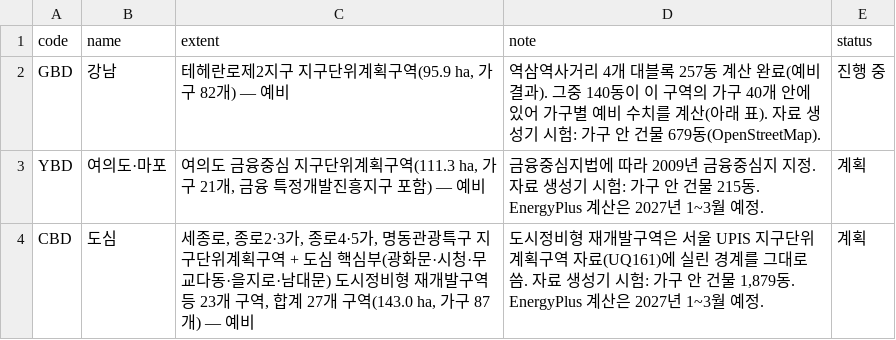
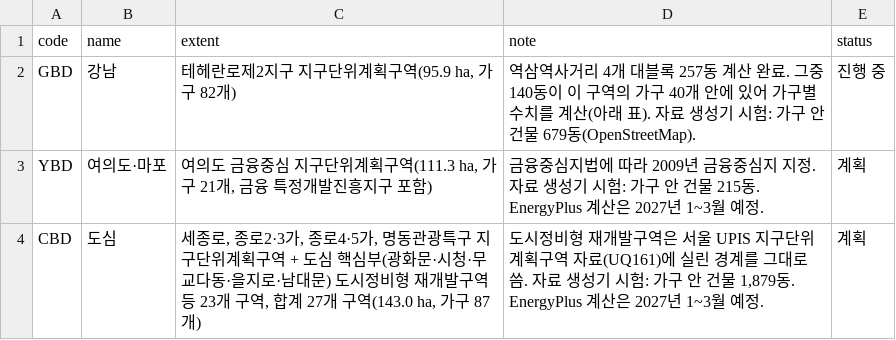
Before and after one commit to m48a2c999-svg/badtm, a CSV file: data/db/csv/districts.csv, drawn as a sheet.

```diff
--- a/data/db/csv/districts.csv
+++ b/data/db/csv/districts.csv
@@ -1,4 +1,4 @@
 code,name,extent,note,status
-GBD,강남,"테헤란로제2지구 지구단위계획구역(95.9 ha, 가구 82개) — 예비",역삼역사거리 4개 대블록 257동 계산 완료(예비 결과). 그중 140동이 이 구역의 가구 40개 안에 있어 가구별 예비 수치를 계산(아래 표). 자료 생성기 시험: 가구 안 건물 679동(OpenStreetMap).,진행 중
-YBD,여의도·마포,"여의도 금융중심 지구단위계획구역(111.3 ha, 가구 21개, 금융 특정개발진흥지구 포함) — 예비",금융중심지법에 따라 2009년 금융중심지 지정. 자료 생성기 시험: 가구 안 건물 215동. EnergyPlus 계산은 2027년 1~3월 예정.,계획
-CBD,도심,"세종로, 종로2·3가, 종로4·5가, 명동관광특구 지구단위계획구역 + 도심 핵심부(광화문·시청·무교다동·을지로·남대문) 도시정비형 재개발구역 등 23개 구역, 합계 27개 구역(143.0 ha, 가구 87개) — 예비","도시정비형 재개발구역은 서울 UPIS 지구단위계획구역 자료(UQ161)에 실린 경계를 그대로 씀. 자료 생성기 시험: 가구 안 건물 1,879동. EnergyPlus 계산은 2027년 1~3월 예정.",계획
+GBD,강남,"테헤란로제2지구 지구단위계획구역(95.9 ha, 가구 82개)",역삼역사거리 4개 대블록 257동 계산 완료. 그중 140동이 이 구역의 가구 40개 안에 있어 가구별 수치를 계산(아래 표). 자료 생성기 시험: 가구 안 건물 679동(OpenStreetMap).,진행 중
+YBD,여의도·마포,"여의도 금융중심 지구단위계획구역(111.3 ha, 가구 21개, 금융 특정개발진흥지구 포함)",금융중심지법에 따라 2009년 금융중심지 지정. 자료 생성기 시험: 가구 안 건물 215동. EnergyPlus 계산은 2027년 1~3월 예정.,계획
+CBD,도심,"세종로, 종로2·3가, 종로4·5가, 명동관광특구 지구단위계획구역 + 도심 핵심부(광화문·시청·무교다동·을지로·남대문) 도시정비형 재개발구역 등 23개 구역, 합계 27개 구역(143.0 ha, 가구 87개)","도시정비형 재개발구역은 서울 UPIS 지구단위계획구역 자료(UQ161)에 실린 경계를 그대로 씀. 자료 생성기 시험: 가구 안 건물 1,879동. EnergyPlus 계산은 2027년 1~3월 예정.",계획
```
Also changed, not shown: data/db/csv/meta.csv, 4 other files.
